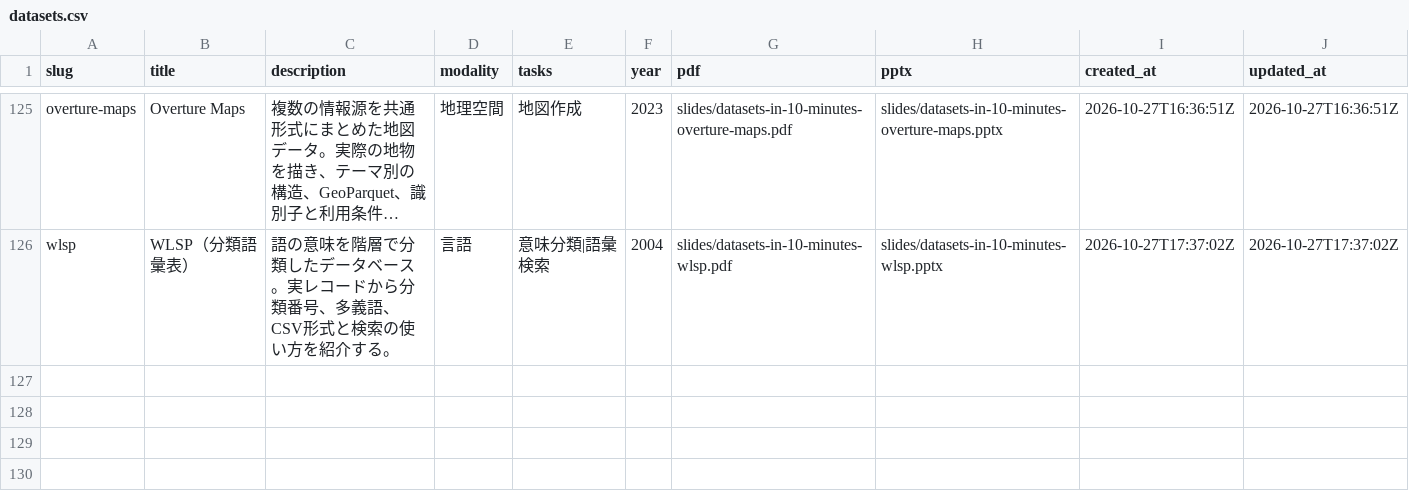
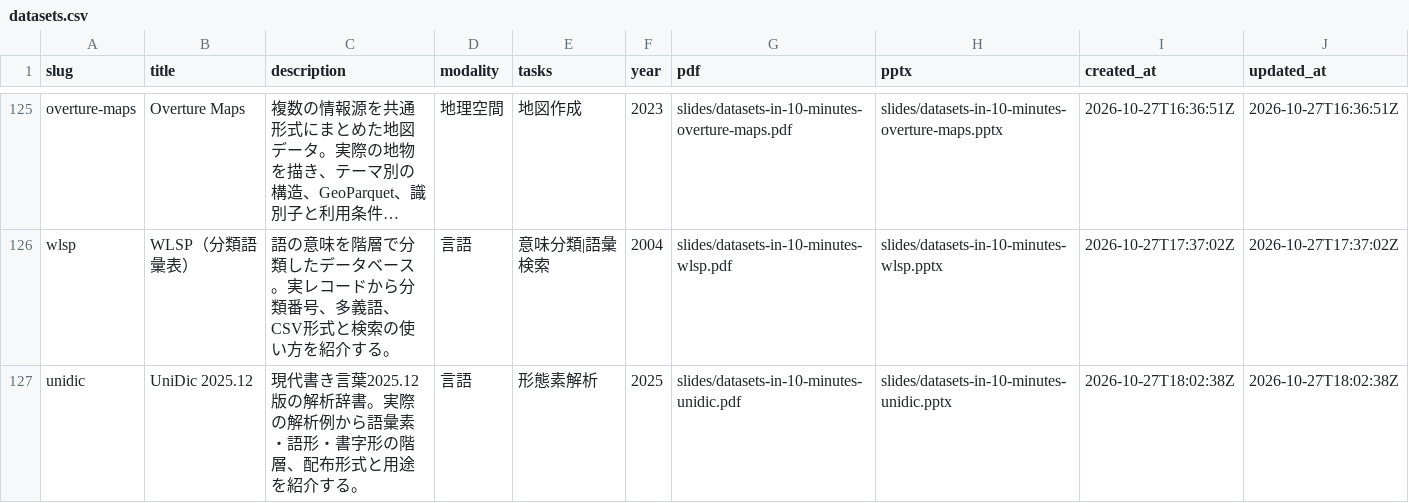
Before and after one commit to sasakiy84/datasets-in-10-minutes, a CSV file: site/datasets.csv, drawn as a sheet; only a part is shown, gaps mark what is left out; long unchanged cells end in …; the diff names each change by its address in the sheet, - before the commit and + after, or states it on an @@ line.

Commit message:
Add UniDic 2025.12 dataset introduction with actual data examples

```diff
--- a/site/datasets.csv
+++ b/site/datasets.csv
+row 127: unidic | UniDic 2025.12 | 現代書き言葉2025.12版の解析辞書。実際の解析例から語彙素・語形・書字形の階層、配布形式と用途を紹介する。 | 言語 | 形態素解析 | 2025 | slides/datasets-in-10-minutes-unidic.pdf | slides/datasets-in-10-minutes-unidic.pptx | 2026-10-27T18:02:38Z | 2026-10-27T18:02:38Z
```
Also changed, not shown: 41 other files.
